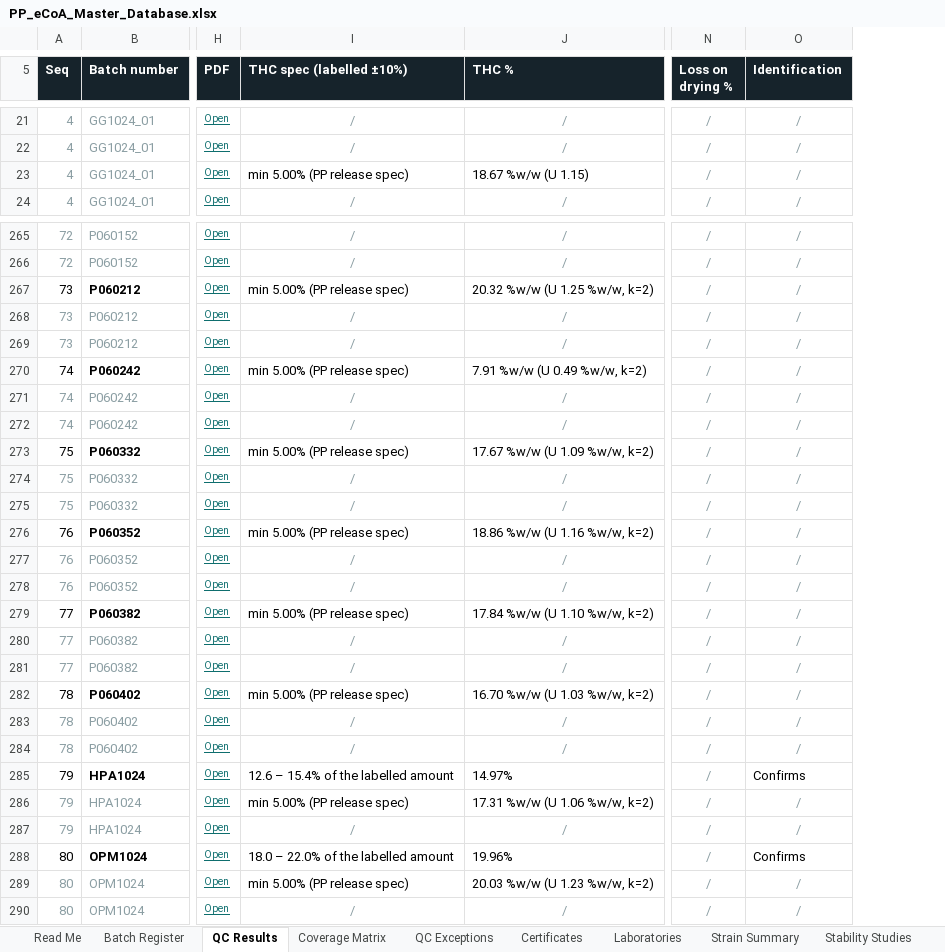
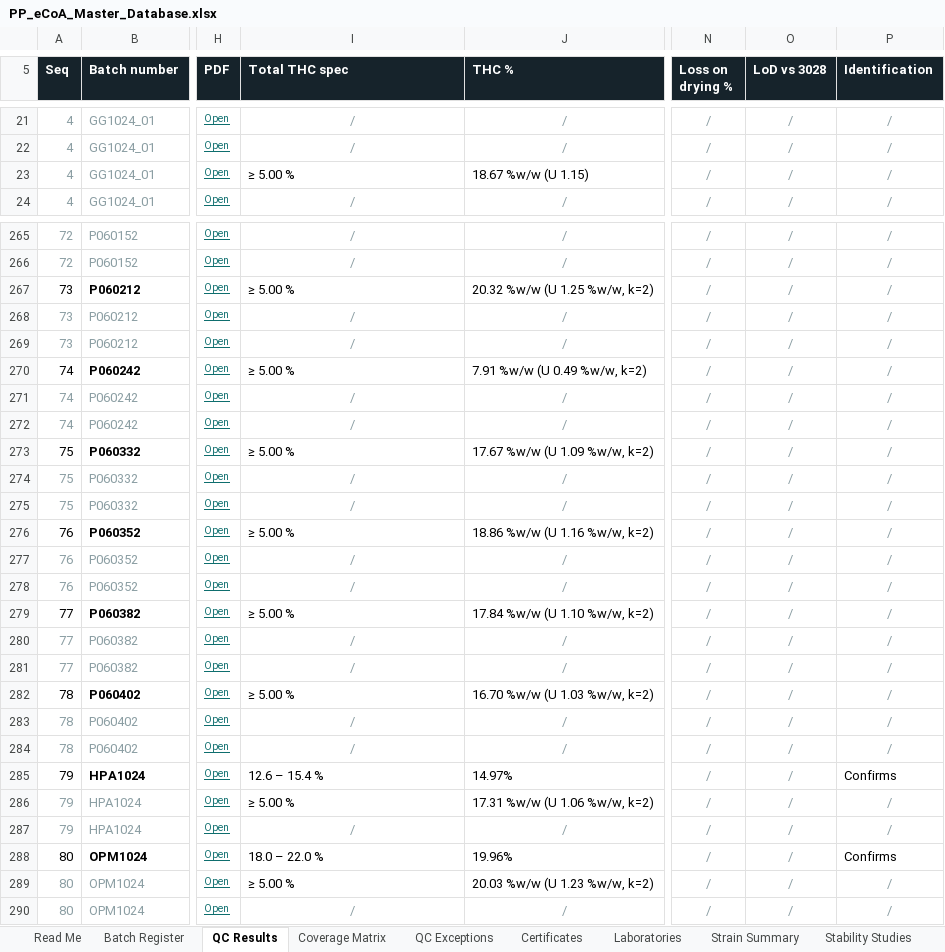
Before and after one commit to 3p4e/letta-stack, an Excel workbook: ingestion/coa_track/letta-imb-coas/exports/PP_eCoA_Master_Database.xlsx, sheet QC Results, drawn as a sheet; only a part is shown, gaps mark what is left out; values as stored, in another font and other column widths than the file's, no borders; the diff covers the shown part only; the diff names each change by its address in the sheet, - before the commit and + after, or states it on an @@ line.

```diff
--- a/ingestion/coa_track/letta-imb-coas/exports/PP_eCoA_Master_Database.xlsx (sheet QC Results)
+++ b/ingestion/coa_track/letta-imb-coas/exports/PP_eCoA_Master_Database.xlsx (sheet QC Results)
+column O (LoD vs 3028), rows 21-24: all /; rows 265-290: all /
-I5: THC spec (labelled ±10%)
+I5: Total THC spec
-I23 (Total THC spec): min 5.00% (PP release spec)
+I23 (Total THC spec): ≥ 5.00 %
-I267 (Total THC spec): min 5.00% (PP release spec)
+I267 (Total THC spec): ≥ 5.00 %
-I270 (Total THC spec): min 5.00% (PP release spec)
+I270 (Total THC spec): ≥ 5.00 %
-I273 (Total THC spec): min 5.00% (PP release spec)
+I273 (Total THC spec): ≥ 5.00 %
-I276 (Total THC spec): min 5.00% (PP release spec)
+I276 (Total THC spec): ≥ 5.00 %
-I279 (Total THC spec): min 5.00% (PP release spec)
+I279 (Total THC spec): ≥ 5.00 %
-I282 (Total THC spec): min 5.00% (PP release spec)
+I282 (Total THC spec): ≥ 5.00 %
-I285 (Total THC spec): 12.6 – 15.4% of the labelled amount
+I285 (Total THC spec): 12.6 – 15.4 %
-I286 (Total THC spec): min 5.00% (PP release spec)
+I286 (Total THC spec): ≥ 5.00 %
-I288 (Total THC spec): 18.0 – 22.0% of the labelled amount
+I288 (Total THC spec): 18.0 – 22.0 %
-I289 (Total THC spec): min 5.00% (PP release spec)
+I289 (Total THC spec): ≥ 5.00 %
```
Also changed, not shown: 44 edited cells elsewhere in this sheet, 2 other files.
